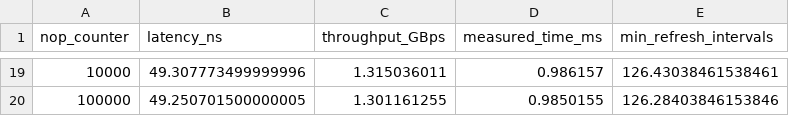
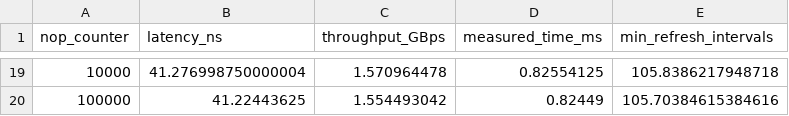
Before and after one commit to Charliemei1112/ramulator2, a CSV file: hw1-ramulator/test_ddr3.csv, drawn as a sheet; only a part is shown, gaps mark what is left out; the diff covers the shown part only.

```diff
--- a/hw1-ramulator/test_ddr3.csv
+++ b/hw1-ramulator/test_ddr3.csv
@@ -19,2 +19,2 @@ nop_counter,latency_ns,throughput_GBps,measured_time_ms,min_refresh_intervals
-10000,49.307773499999996,1.315036011,0.986157,126.43038461538461
-100000,49.250701500000005,1.301161255,0.9850155,126.28403846153846
+10000,41.276998750000004,1.570964478,0.82554125,105.8386217948718
+100000,41.22443625,1.554493042,0.82449,105.70384615384616
```
Also changed, not shown: 68 edited cells elsewhere in this file, hw1-ramulator/test_ddr4.csv, hw1-ramulator/test_ddr5.csv, 6 other files.
